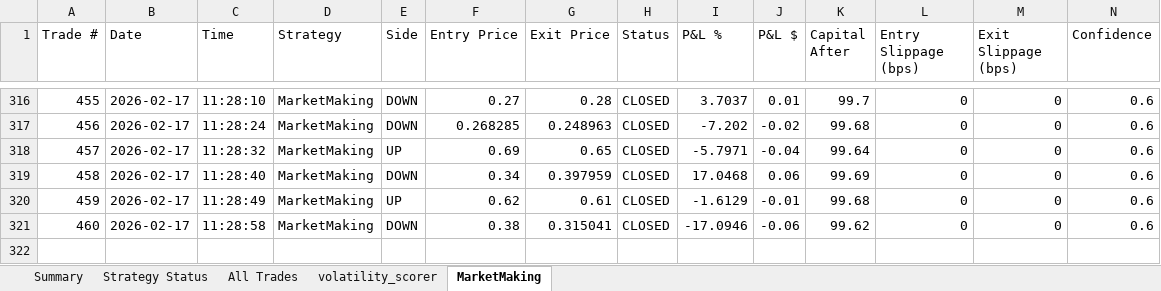
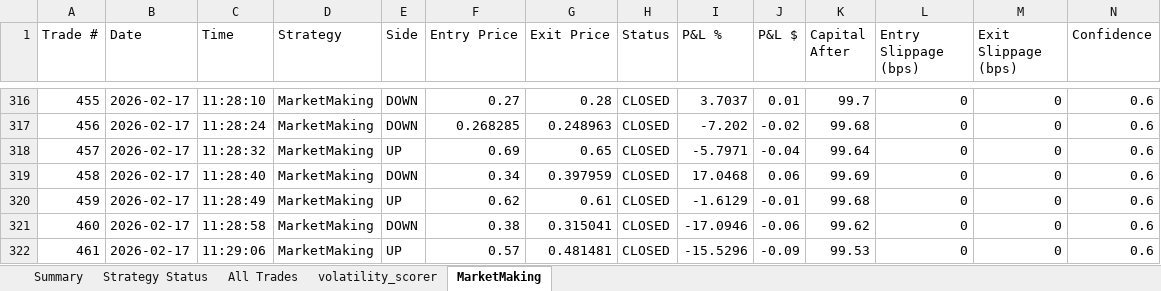
Before and after one commit to herbalclaw/polymarket-strategy-tester, an Excel workbook: live_trading_results.xlsx, sheet MarketMaking, drawn as a sheet; only a part is shown, gaps mark what is left out; values as stored, in another font and other column widths than the file's, no borders; rows hold the shown columns only; the diff names each change by its address in the sheet, - before the commit and + after, or states it on an @@ line.

```diff
--- a/live_trading_results.xlsx (sheet MarketMaking)
+++ b/live_trading_results.xlsx (sheet MarketMaking)
+row 322: 461 | 2026-02-17 | 11:29:06 | MarketMaking | UP | 0.57 | 0.481481 | CLOSED | -15.5296 | -0.09 | 99.53 | 0 | 0 | 0.6
```
Also changed, not shown: sheet All Trades, sheet Summary, sheet Strategy Status.
